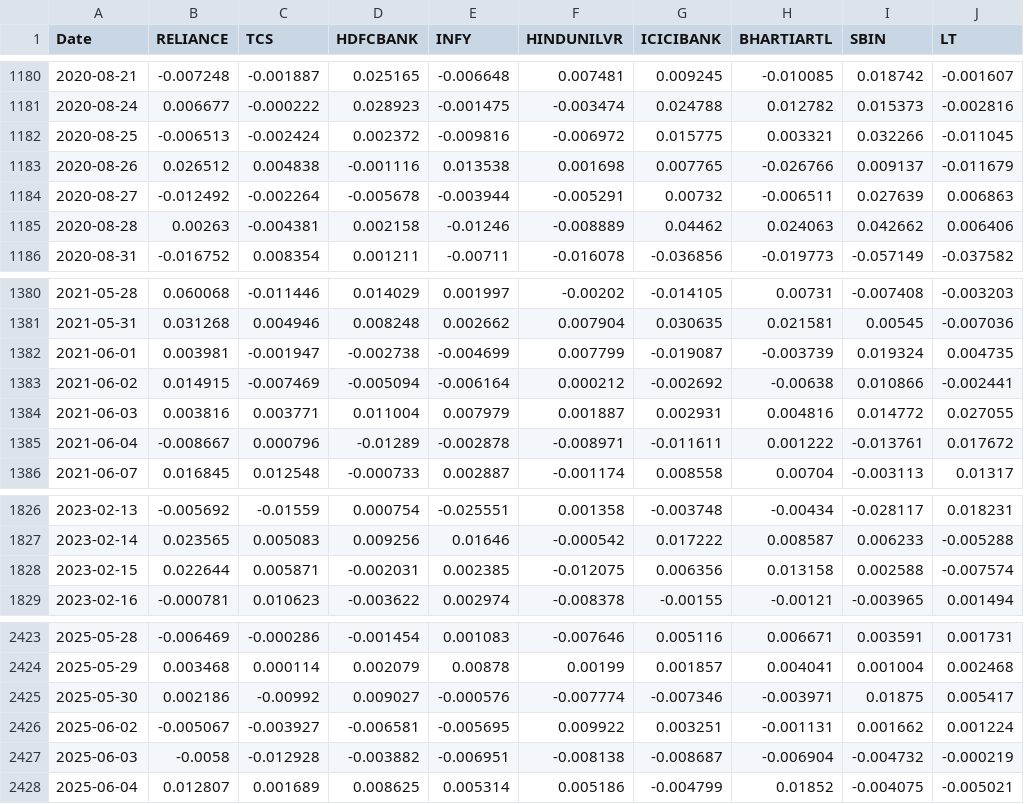
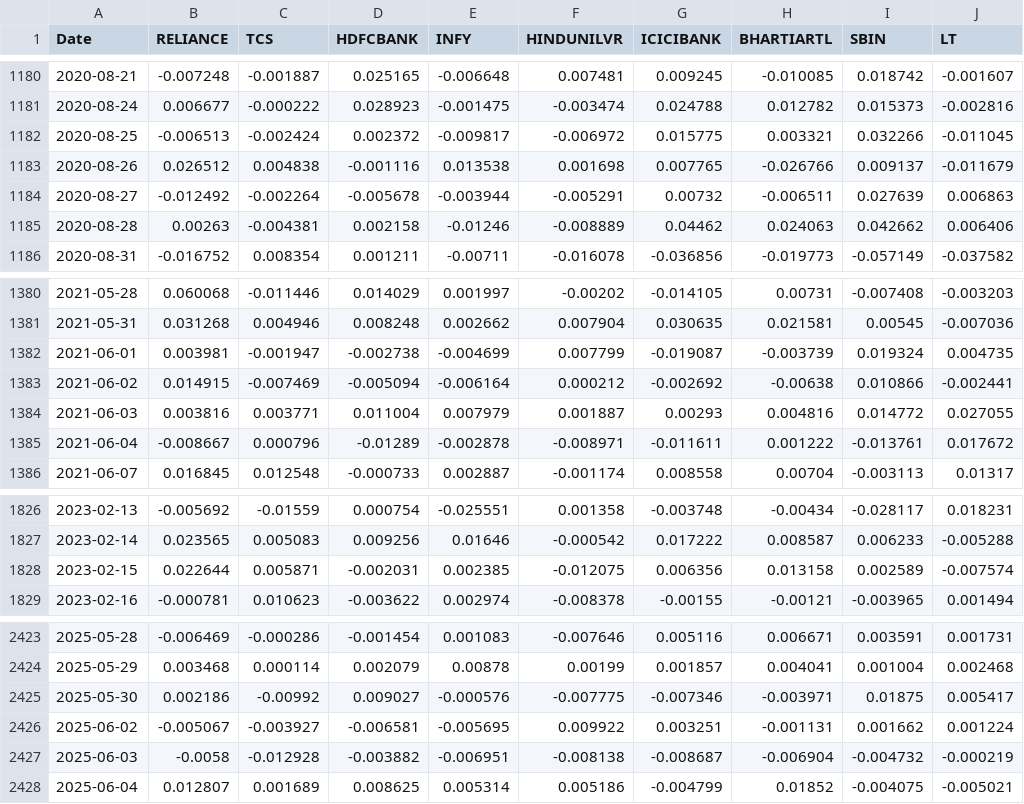
Before and after one commit to GuDLish/NSE_AIML_Platform, a CSV file: data/09_daily_returns.csv, drawn as a sheet; only a part is shown, gaps mark what is left out; the diff covers the shown part only; the diff names each change by its address in the sheet, - before the commit and + after, or states it on an @@ line.

```diff
--- a/data/09_daily_returns.csv
+++ b/data/09_daily_returns.csv
-E1182 (INFY): -0.009816
+E1182 (INFY): -0.009817
-G1384 (ICICIBANK): 0.002931
+G1384 (ICICIBANK): 0.00293
-I1828 (SBIN): 0.002588
+I1828 (SBIN): 0.002589
-F2425 (HINDUNILVR): -0.007774
+F2425 (HINDUNILVR): -0.007775
```
Also changed, not shown: 11 edited cells elsewhere in this file, data/05_ma_20.csv, data/06_ma_50.csv, 3 other files.
